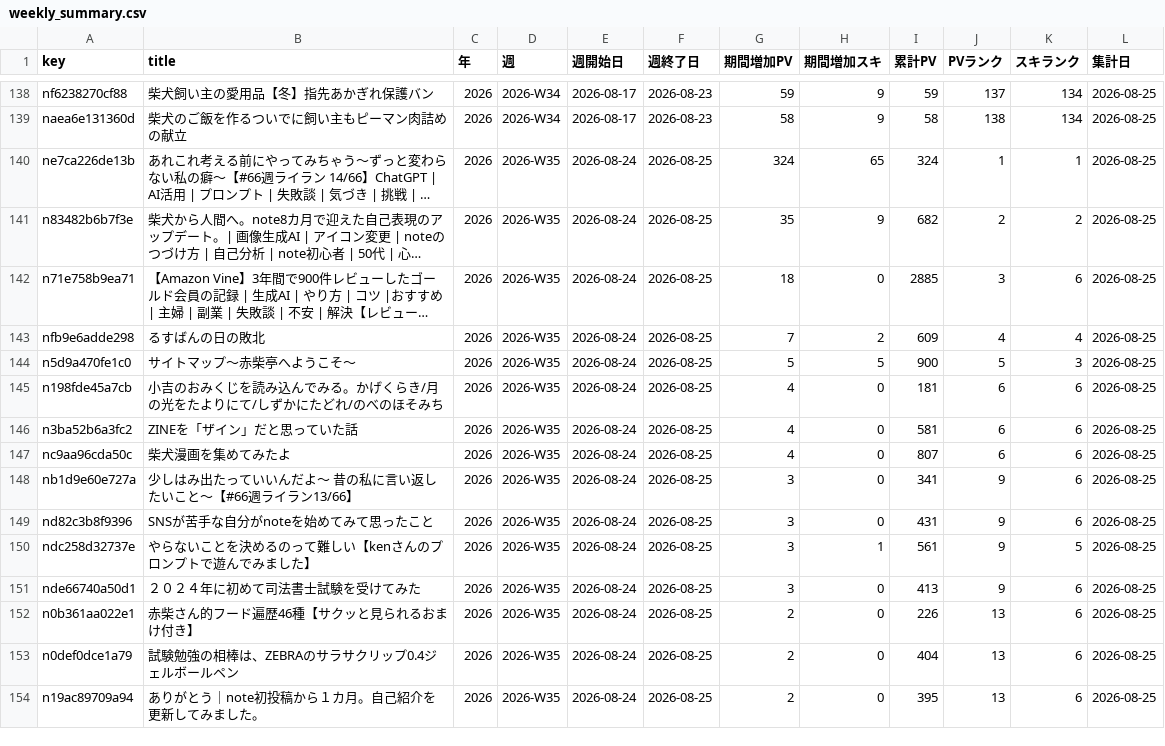
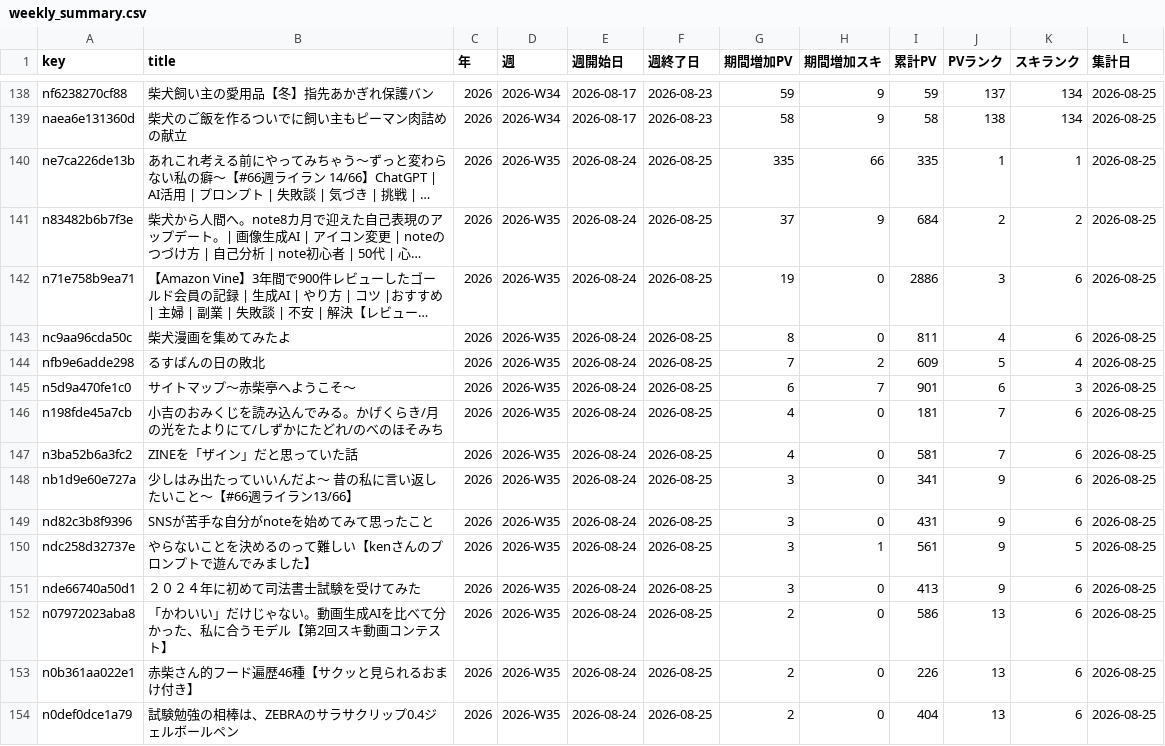
Before and after one commit to thinkingshiba0526-dot/note-stats-dashboard, a CSV file: data/weekly_summary.csv, drawn as a sheet; only a part is shown, gaps mark what is left out; the shorter side is filled out with more unchanged rows; long unchanged cells end in …; removed rows and columns are numbered as before the commit, all else as after; the diff covers the shown part only; the diff names each change by its address in the sheet, - before the commit and + after, or states it on an @@ line.

```diff
--- a/data/weekly_summary.csv
+++ b/data/weekly_summary.csv
-G140 (期間増加PV): 324
+G140 (期間増加PV): 335
-H140 (期間増加スキ): 65
+H140 (期間増加スキ): 66
-I140 (累計PV): 324
+I140 (累計PV): 335
-G141 (期間増加PV): 35
+G141 (期間増加PV): 37
-I141 (累計PV): 682
+I141 (累計PV): 684
-G142 (期間増加PV): 18
+G142 (期間増加PV): 19
-I142 (累計PV): 2885
+I142 (累計PV): 2886
+row 143: nc9aa96cda50c | 柴犬漫画を集めてみたよ | 2026 | 2026-W35 | 2026-08-24 | 2026-08-25 | 8 | 0 | 811 | 4 | 6 | 2026-08-25
-J144 (PVランク): 4
+J144 (PVランク): 5
-G145 (期間増加PV): 5
+G145 (期間増加PV): 6
-H145 (期間増加スキ): 5
+H145 (期間増加スキ): 7
-I145 (累計PV): 900
+I145 (累計PV): 901
-J145 (PVランク): 5
+J145 (PVランク): 6
-J146:J147 (PVランク): 6
+J146:J147 (PVランク): 7
-row 147: nc9aa96cda50c | 柴犬漫画を集めてみたよ | 2026 | 2026-W35 | 2026-08-24 | 2026-08-25 | 4 | 0 | 807 | 6 | 6 | 2026-08-25
+row 152: n07972023aba8 | 「かわいい」だけじゃない。動画生成AIを比べて分かった、私に合うモデル【第2回スキ動画コンテスト】 | 2026 | 2026-W35 | 2026-08-24 | 2026-08-25 | 2 | 0 | 586 | 13 | 6 | 2026-08-25
```
Also changed, not shown: 1 removed row and 15 edited cells elsewhere in this file, 6 other files.
